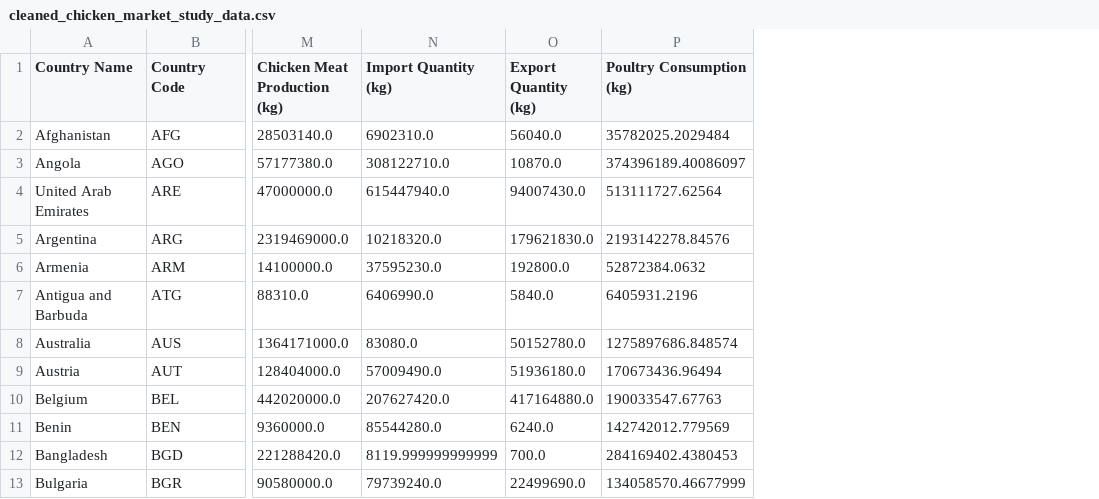
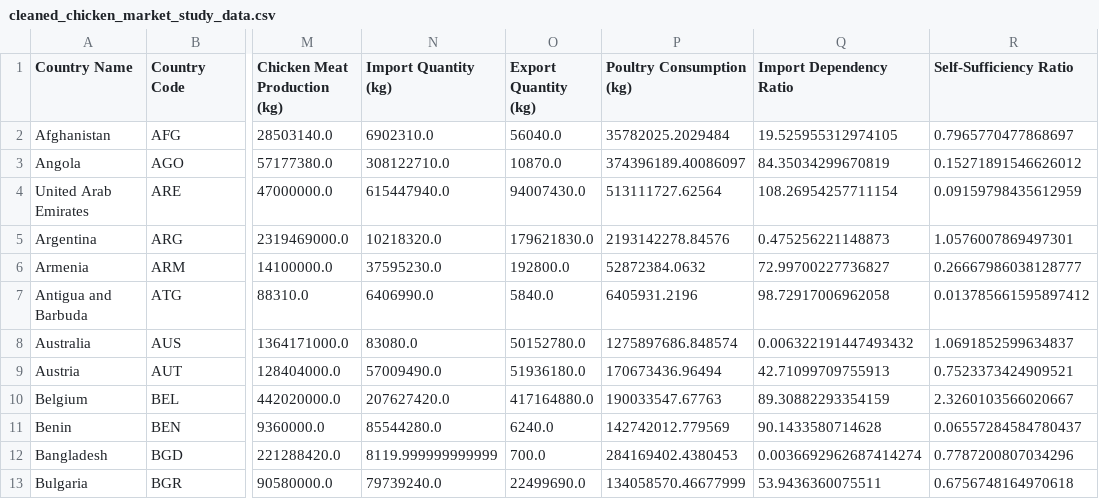
Before and after one commit to makokuzii/Produisez-une-etude-de-marche, a CSV file: data/cleaned_chicken_market_study_data.csv, drawn as a sheet; only a part is shown, gaps mark what is left out; the diff names each change by its address in the sheet, - before the commit and + after, or states it on an @@ line.

```diff
--- a/data/cleaned_chicken_market_study_data.csv
+++ b/data/cleaned_chicken_market_study_data.csv
+column Q (Import Dependency Ratio), rows 2-13: 19.525955312974105 | 84.35034299670819 | 108.26954257711154 | 0.475256221148873 | 72.99700227736827 | 98.72917006962058 | 0.006322191447493432 | 42.71099709755913 | 89.30882293354159 | 90.1433580714628 | 0.0036692962687414274 | 53.9436360075511
+column R (Self-Sufficiency Ratio), rows 2-13: 0.7965770477868697 | 0.15271891546626012 | 0.09159798435612959 | 1.0576007869497301 | 0.26667986038128777 | 0.013785661595897412 | 1.0691852599634837 | 0.7523373424909521 | 2.3260103566020667 | 0.06557284584780437 | 0.7787200807034296 | 0.6756748164970618
```
Also changed, not shown: 5 other files.
